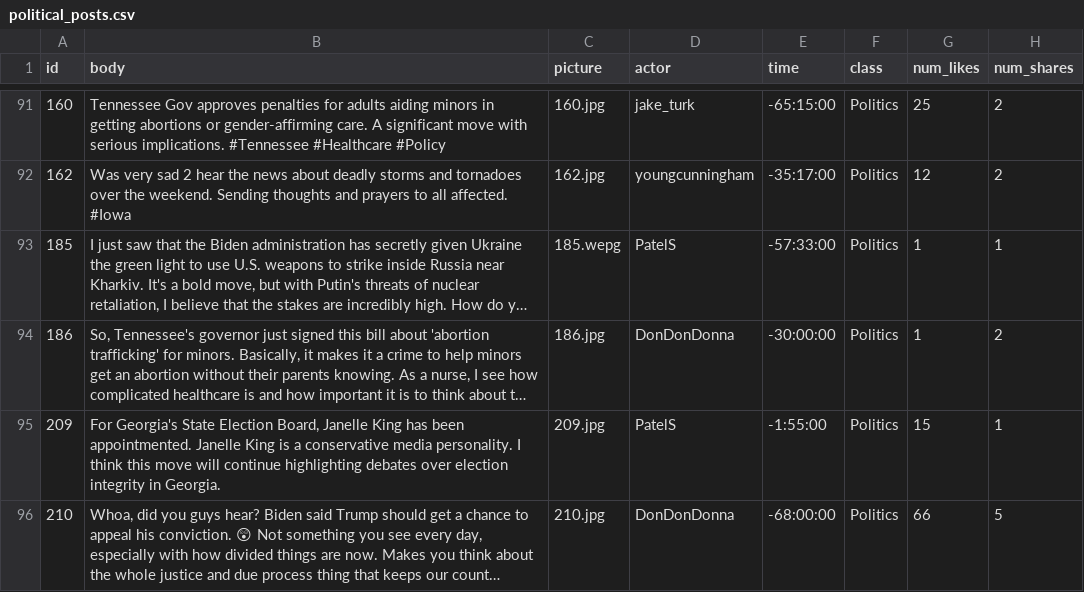
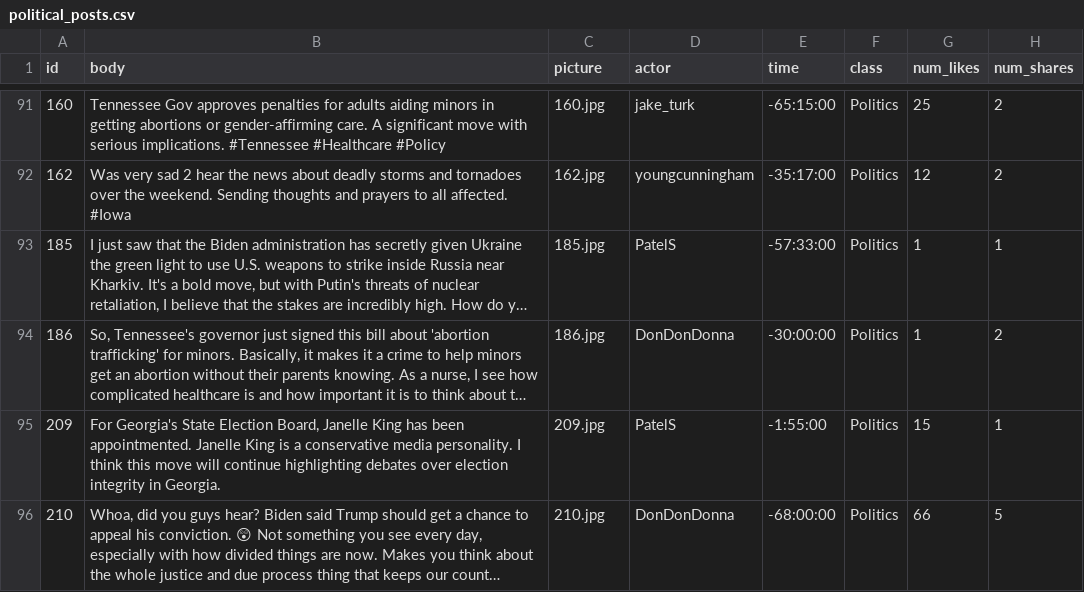
Before and after one commit to chenchenmao96/Platform-algorithm-and-data-collection-bias, a CSV file: input/political_posts.csv, drawn as a sheet; only a part is shown, gaps mark what is left out; long unchanged cells end in …; the diff names each change by its address in the sheet, - before the commit and + after, or states it on an @@ line.

```diff
--- a/input/political_posts.csv
+++ b/input/political_posts.csv
-C93 (picture): 185.wepg
+C93 (picture): 185.jpg
```
Also changed, not shown: input/political_replies.csv, 2 other files.
